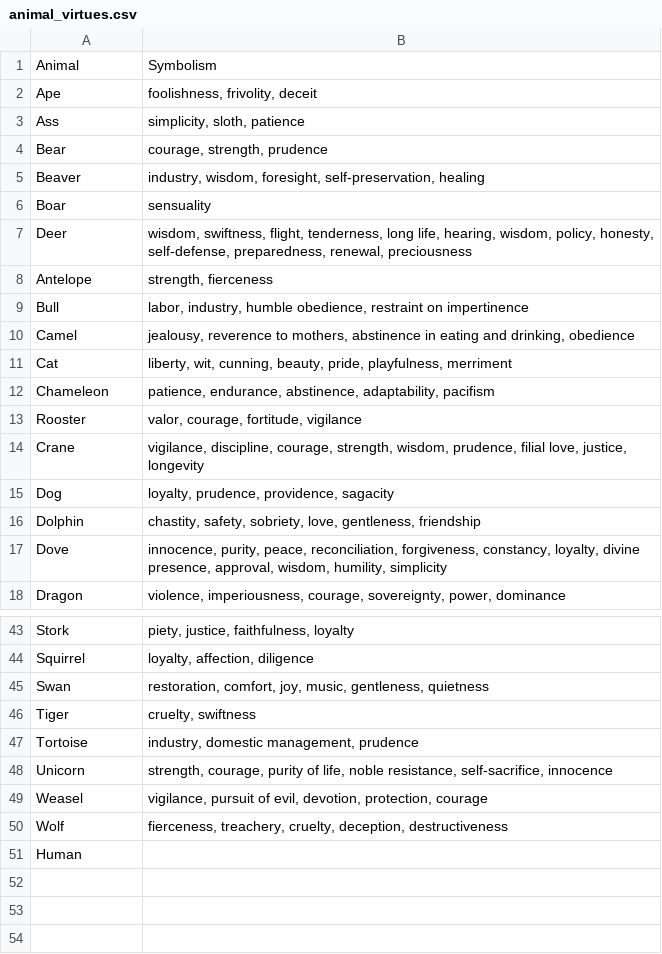
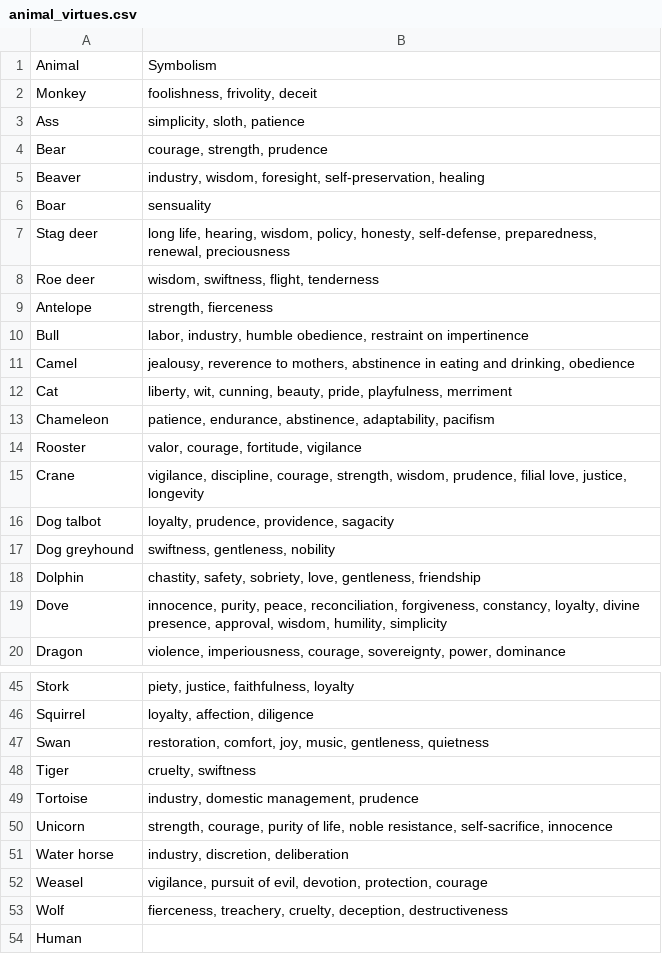
Before and after one commit to nesterenkojul/ecco-heraldry-animals, a CSV file: animal_virtues.csv, drawn as a sheet; only a part is shown, gaps mark what is left out.

```diff
--- a/animal_virtues.csv
+++ b/animal_virtues.csv
@@ -1,3 +1,3 @@
 Animal;Symbolism
-Ape;"foolishness, frivolity, deceit"
+Monkey;"foolishness, frivolity, deceit"
 Ass;"simplicity, sloth, patience"
@@ -6,3 +6,4 @@ Beaver;"industry, wisdom, foresight, self-preservation, healing"
 Boar;sensuality
-Deer;"wisdom, swiftness, flight, tenderness, long life, hearing, wisdom, policy, honesty, self-defense, preparedness, renewal, preciousness"
+Stag deer;"long life, hearing, wisdom, policy, honesty, self-defense, preparedness, renewal, preciousness"
+Roe deer;"wisdom, swiftness, flight, tenderness"
 Antelope;"strength, fierceness"
@@ -14,3 +15,4 @@ Rooster;"valor, courage, fortitude, vigilance"
 Crane;"vigilance, discipline, courage, strength, wisdom, prudence, filial love, justice, longevity"
-Dog;"loyalty, prudence, providence, sagacity"
+Dog talbot;"loyalty, prudence, providence, sagacity"
+Dog greyhound;"swiftness, gentleness, nobility"
 Dolphin;"chastity, safety, sobriety, love, gentleness, friendship"
@@ -48,2 +50,3 @@ Tortoise;"industry, domestic management, prudence"
 Unicorn;"strength, courage, purity of life, noble resistance, self-sacrifice, innocence"
+Water horse;"industry, discretion, deliberation"
 Weasel;"vigilance, pursuit of evil, devotion, protection, courage"
```
Also changed, not shown: 15 other files.
